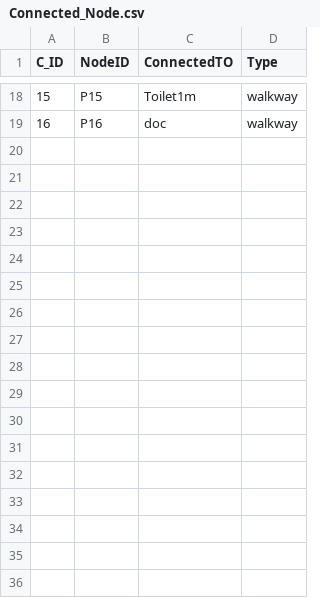
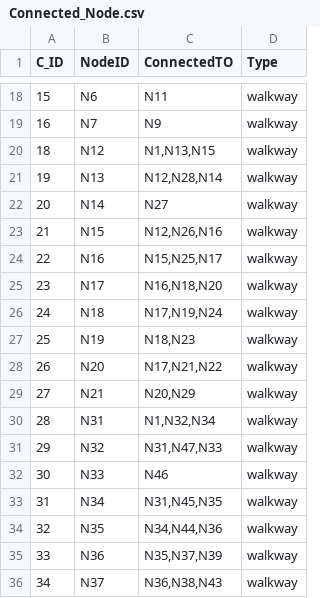
Before and after one commit to CSpipat/Nav_RMUTSB_Projects, a CSV file: Connected_Node.csv, drawn as a sheet; only a part is shown, gaps mark what is left out; the diff covers the shown part only.

```diff
--- a/Connected_Node.csv
+++ b/Connected_Node.csv
@@ -18,2 +18,19 @@
-15,P15,"Toilet1m",walkway
-16,P16,"doc",walkway
+15,N6,N11,walkway
+16,N7,N9,walkway
+18,N12,"N1,N13,N15",walkway
+19,N13,"N12,N28,N14",walkway
+20,N14,N27,walkway
+21,N15,"N12,N26,N16",walkway
+22,N16,"N15,N25,N17",walkway
+23,N17,"N16,N18,N20",walkway
+24,N18,"N17,N19,N24",walkway
+25,N19,"N18,N23",walkway
+26,N20,"N17,N21,N22",walkway
+27,N21,"N20,N29",walkway
+28,N31,"N1,N32,N34",walkway
+29,N32,"N31,N47,N33",walkway
+30,N33,N46,walkway
+31,N34,"N31,N45,N35",walkway
+32,N35,"N34,N44,N36",walkway
+33,N36,"N35,N37,N39",walkway
+34,N37,"N36,N38,N43",walkway
```
Also changed, not shown: 20 added rows, 1 removed row and 30 edited cells elsewhere in this file, nodes.csv, 20 other files.
